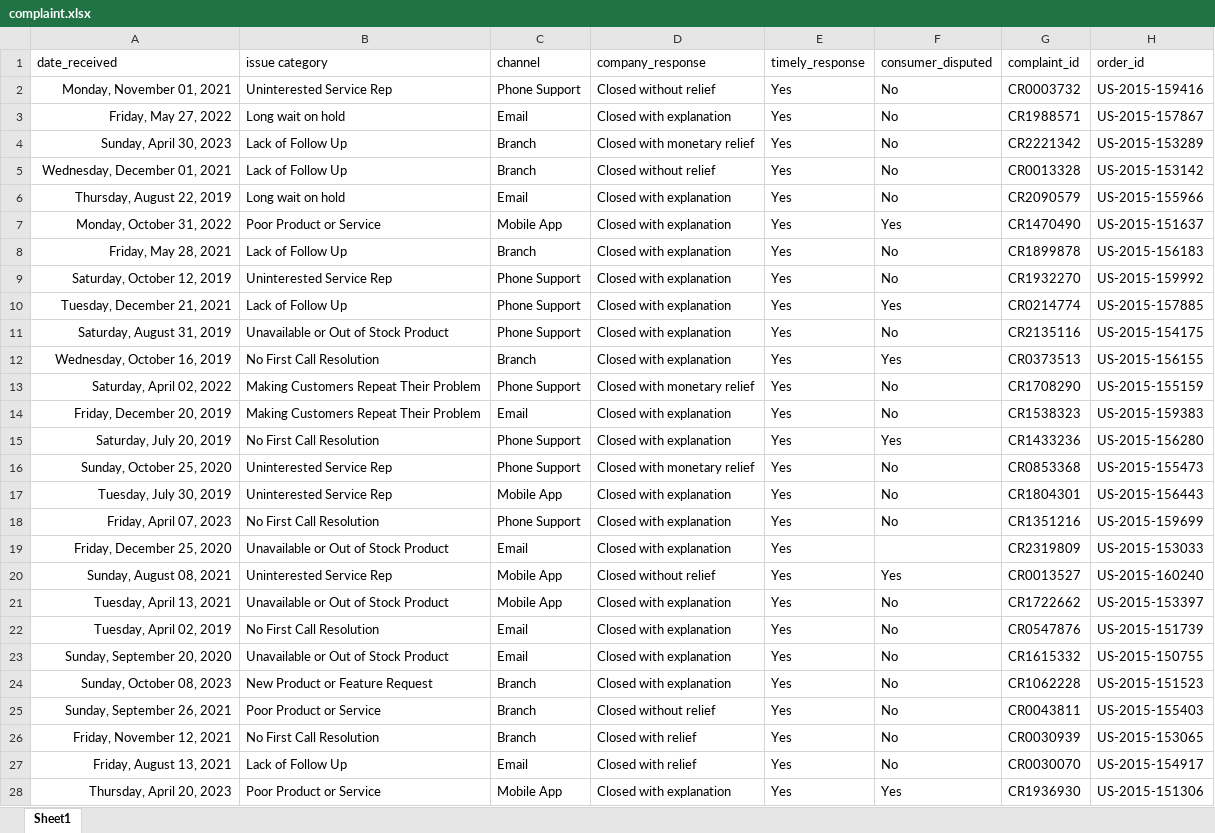
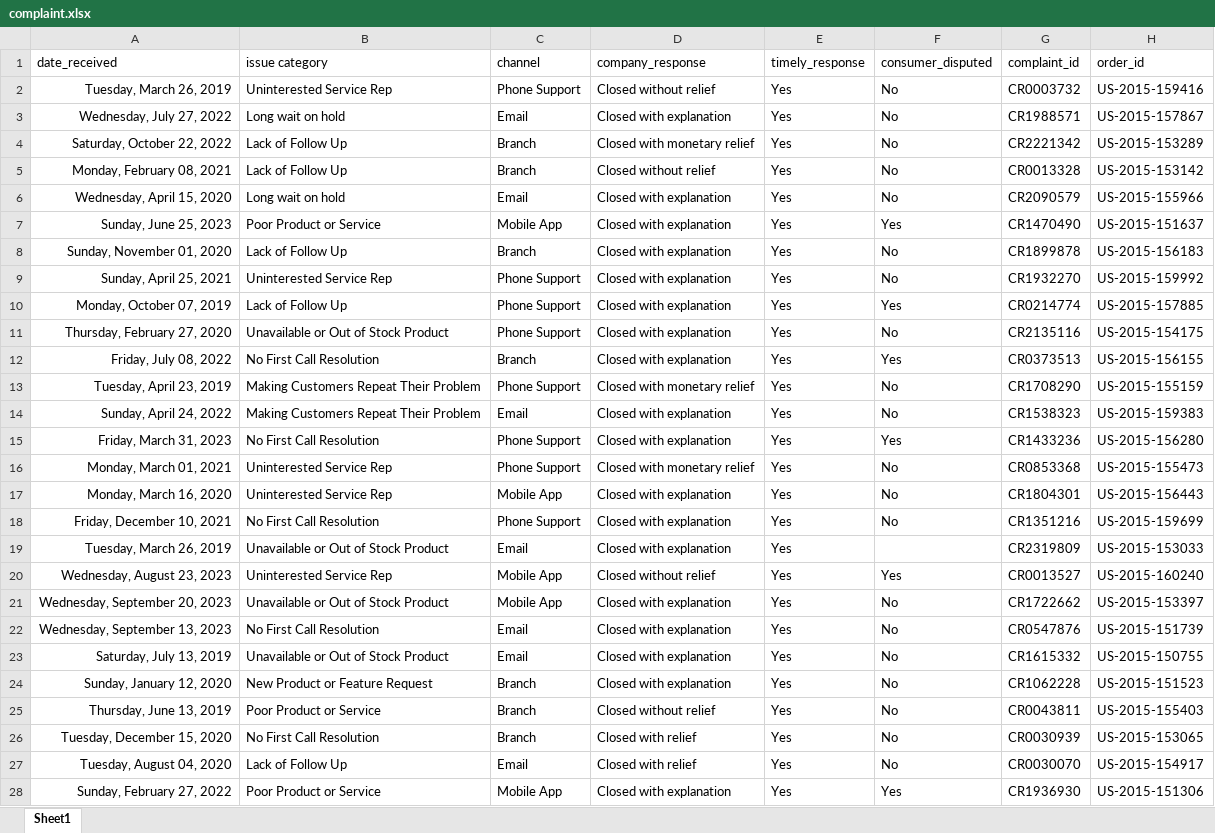
Before and after one commit to sunil-mnair/curriculum, an Excel workbook: powerbi/powerbi_sample_dataset/complaint.xlsx, sheet Sheet1, drawn as a sheet; only a part is shown; values as stored, in another font and other column widths than the file's, no borders; table styles not drawn; the diff covers the shown part only; the diff names each change by its address in the sheet, - before the commit and + after, or states it on an @@ line.

```diff
--- a/powerbi/powerbi_sample_dataset/complaint.xlsx (sheet Sheet1)
+++ b/powerbi/powerbi_sample_dataset/complaint.xlsx (sheet Sheet1)
-A2 (date_received): Monday, November 01, 2021
+A2 (date_received): Tuesday, March 26, 2019
-A3 (date_received): Friday, May 27, 2022
+A3 (date_received): Wednesday, July 27, 2022
-A4 (date_received): Sunday, April 30, 2023
+A4 (date_received): Saturday, October 22, 2022
-A5 (date_received): Wednesday, December 01, 2021
+A5 (date_received): Monday, February 08, 2021
-A6 (date_received): Thursday, August 22, 2019
+A6 (date_received): Wednesday, April 15, 2020
-A7 (date_received): Monday, October 31, 2022
+A7 (date_received): Sunday, June 25, 2023
-A8 (date_received): Friday, May 28, 2021
+A8 (date_received): Sunday, November 01, 2020
-A9 (date_received): Saturday, October 12, 2019
+A9 (date_received): Sunday, April 25, 2021
-A10 (date_received): Tuesday, December 21, 2021
+A10 (date_received): Monday, October 07, 2019
-A11 (date_received): Saturday, August 31, 2019
+A11 (date_received): Thursday, February 27, 2020
-A12 (date_received): Wednesday, October 16, 2019
+A12 (date_received): Friday, July 08, 2022
-A13 (date_received): Saturday, April 02, 2022
+A13 (date_received): Tuesday, April 23, 2019
-A14 (date_received): Friday, December 20, 2019
+A14 (date_received): Sunday, April 24, 2022
-A15 (date_received): Saturday, July 20, 2019
+A15 (date_received): Friday, March 31, 2023
-A16 (date_received): Sunday, October 25, 2020
+A16 (date_received): Monday, March 01, 2021
-A17 (date_received): Tuesday, July 30, 2019
+A17 (date_received): Monday, March 16, 2020
-A18 (date_received): Friday, April 07, 2023
+A18 (date_received): Friday, December 10, 2021
-A19 (date_received): Friday, December 25, 2020
+A19 (date_received): Tuesday, March 26, 2019
-A20 (date_received): Sunday, August 08, 2021
+A20 (date_received): Wednesday, August 23, 2023
-A21 (date_received): Tuesday, April 13, 2021
+A21 (date_received): Wednesday, September 20, 2023
-A22 (date_received): Tuesday, April 02, 2019
+A22 (date_received): Wednesday, September 13, 2023
-A23 (date_received): Sunday, September 20, 2020
+A23 (date_received): Saturday, July 13, 2019
-A24 (date_received): Sunday, October 08, 2023
+A24 (date_received): Sunday, January 12, 2020
-A25 (date_received): Sunday, September 26, 2021
+A25 (date_received): Thursday, June 13, 2019
-A26 (date_received): Friday, November 12, 2021
+A26 (date_received): Tuesday, December 15, 2020
-A27 (date_received): Friday, August 13, 2021
+A27 (date_received): Tuesday, August 04, 2020
-A28 (date_received): Thursday, April 20, 2023
+A28 (date_received): Sunday, February 27, 2022
```
Also changed, not shown: 672 edited cells elsewhere in this sheet, powerbi/powerbi_sample_dataset/loan.xlsx, powerbi/powerbi_sample_dataset/order.xlsx, 6 other files.
